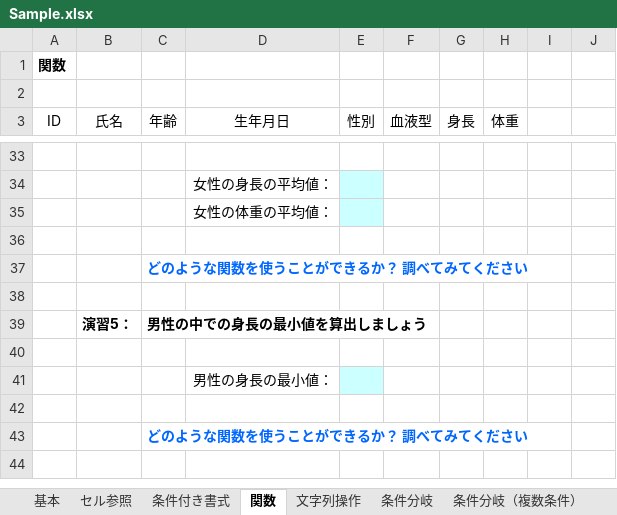
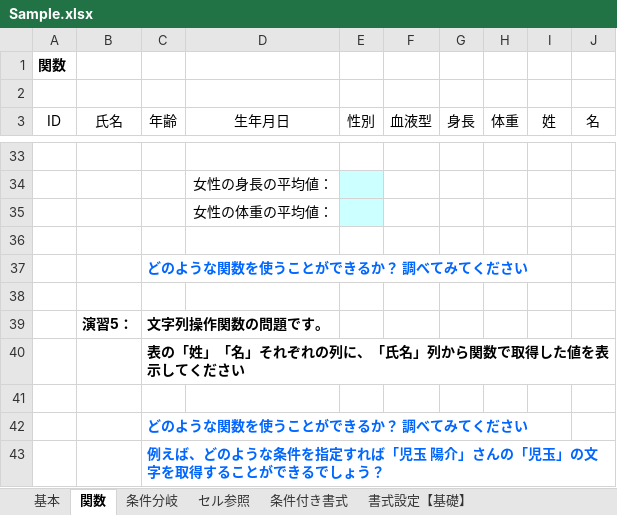
Before and after one commit to DJ-KOMY-DIG/digital_training, an Excel workbook: Sample.xlsx, sheet 関数, drawn as a sheet; only a part is shown, gaps mark what is left out; values as stored, in another font and other column widths than the file's, no borders; charts and pictures not drawn; removed rows and columns are numbered as before the commit, all else as after; the diff names each change by its address in the sheet, - before the commit and + after, or states it on an @@ line.

```diff
--- a/Sample.xlsx (sheet 関数)
+++ b/Sample.xlsx (sheet 関数)
-sheet tab: 文字列操作
@@ sheet tab order changed: 基本 | 関数 | 条件分岐 | セル参照 | 条件付き書式 | 書式設定【基礎】 @@
-I3: (empty)
+I3: 姓
-J3: (empty)
+J3: 名
-C39 (年齢): 男性の中での身長の最小値を算出しましょう
+C39 (年齢): 文字列操作関数の問題です。
-C40 (年齢): (empty)
+C40 (年齢): 表の「姓」「名」それぞれの列に、「氏名」列から関数で取得した値を表示してください
-row 41:  |  |  | 男性の身長の最小値：
+row 43:  |  | 例えば、どのような条件を指定すれば「児玉 陽介」さんの「児玉」の文字を取得することができるでしょう？
```
Also changed, not shown: other sheet tabs, charts or pictures.
